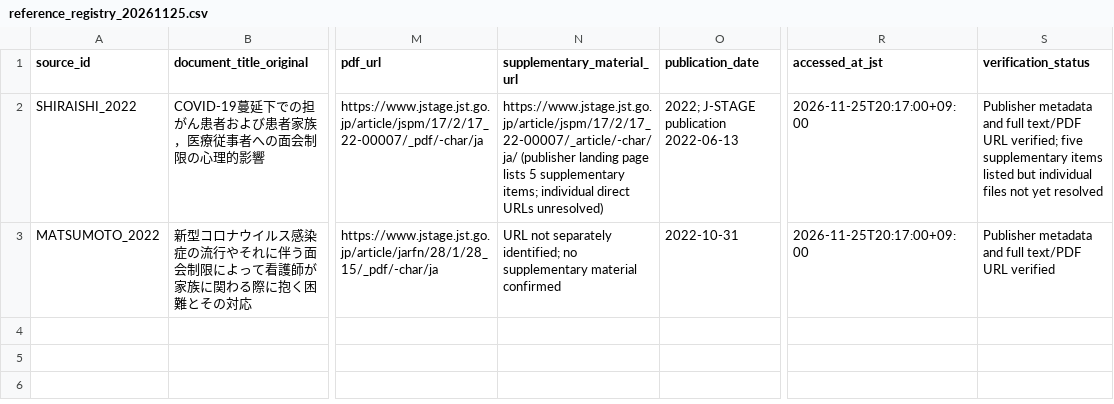
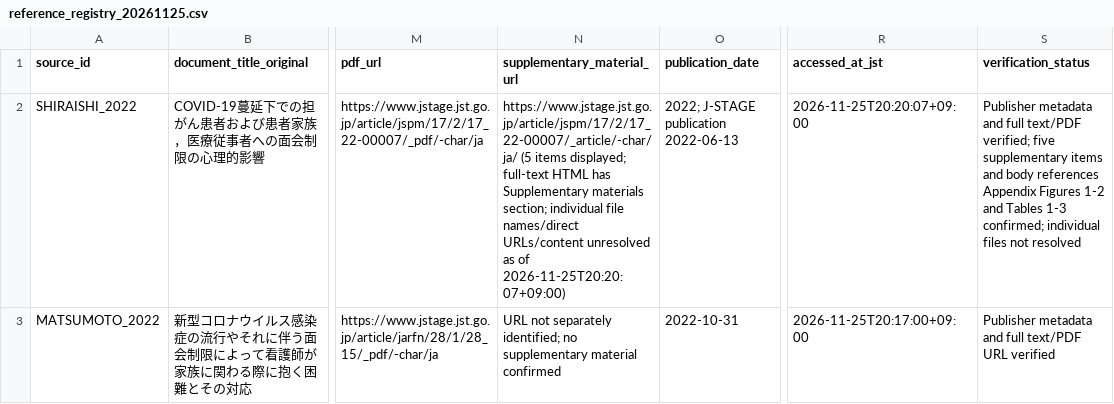
Before and after one commit to 0FTd95W213sGXXV0C7R2/COVID19-Pandemic-Research, a CSV file: data/metadata/rebuild_2026/patient_family/reference_registry_20261125.csv, drawn as a sheet; only a part is shown, gaps mark what is left out; the diff names each change by its address in the sheet, - before the commit and + after, or states it on an @@ line.

Commit message:
Record second-pass verification of Shiraishi supplementary materials

```diff
--- a/data/metadata/rebuild_2026/patient_family/reference_registry_20261125.csv
+++ b/data/metadata/rebuild_2026/patient_family/reference_registry_20261125.csv
-N2 (supplementary_material_url): https://www.jstage.jst.go.jp/article/jspm/17/2/17_22-00007/_article/-char/ja/ (publisher landing page lists 5 supplementary items; individual direct URLs unresolved)
+N2 (supplementary_material_url): https://www.jstage.jst.go.jp/article/jspm/17/2/17_22-00007/_article/-char/ja/ (5 items displayed; full-text HTML has Supplementary materials section; individual file names/direct URLs/content unresolved as of 2026-11-25T20:20:07+09:00)
-R2 (accessed_at_jst): 2026-11-25T20:17:00+09:00
+R2 (accessed_at_jst): 2026-11-25T20:20:07+09:00
-S2 (verification_status): …full text/PDF URL verified; five supplementary items listed but individual files not yet resolved
+S2 (verification_status): …full text/PDF verified; five supplementary items and body references Appendix Figures 1-2 and Tables 1-3 confirmed; individual files not resolved
```
